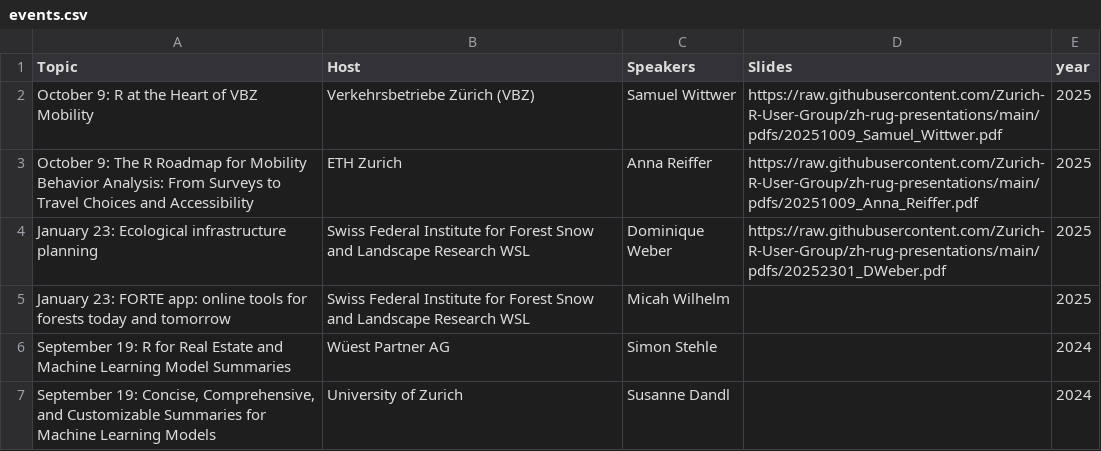
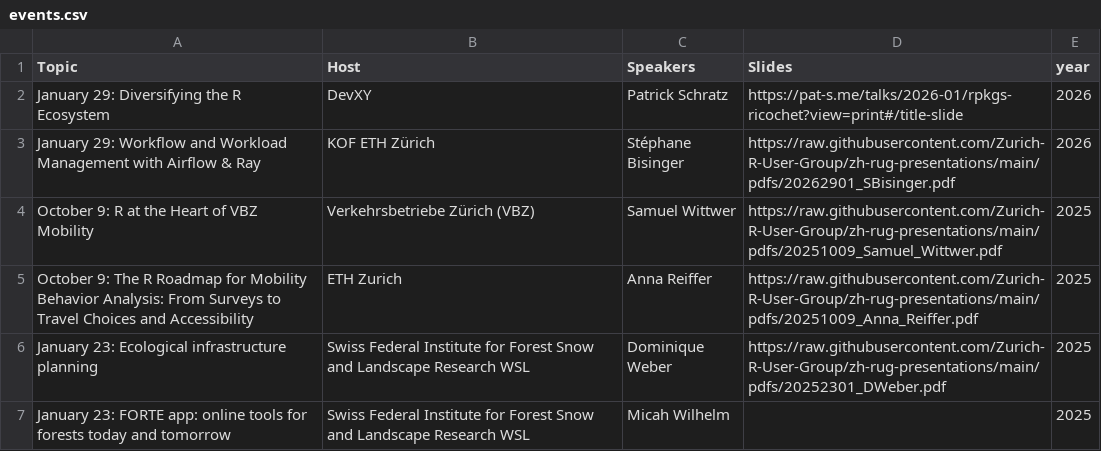
Before and after one commit to Zurich-R-User-Group/zurich-r-user-group.github.io, a CSV file: public/events.csv, drawn as a sheet; only a part is shown; the shorter side is filled out with more unchanged rows; the diff names each change by its address in the sheet, - before the commit and + after, or states it on an @@ line.

Commit message:
adding slides of Jan 29 meetup

```diff
--- a/public/events.csv
+++ b/public/events.csv
+row 2: January 29: Diversifying the R Ecosystem | DevXY | Patrick Schratz | https://pat-s.me/talks/2026-01/rpkgs-ricochet?view=print#/title-slide | 2026
+row 3: January 29: Workflow and Workload Management with Airflow & Ray | KOF ETH Zürich | Stéphane Bisinger | https://raw.githubusercontent.com/Zurich-R-User-Group/zh-rug-presentations/main/pdfs/20262901_SBisinger.pdf | 2026
```
Also changed, not shown: 1 other file.
